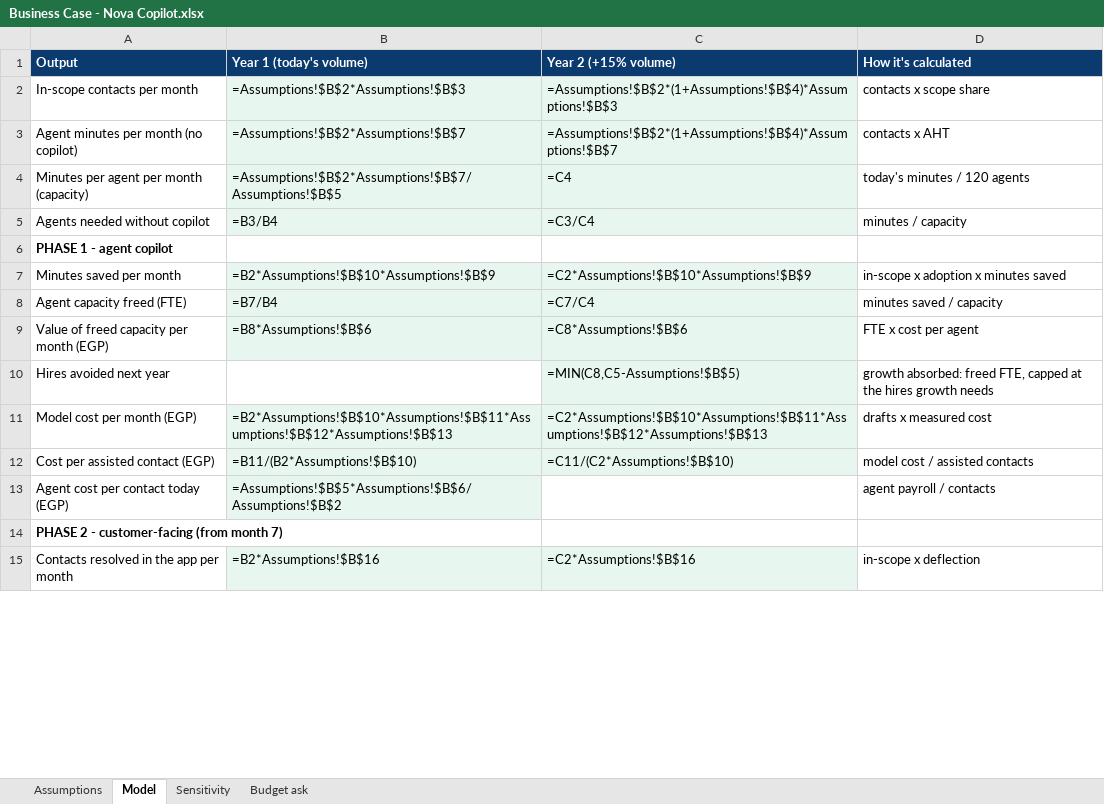
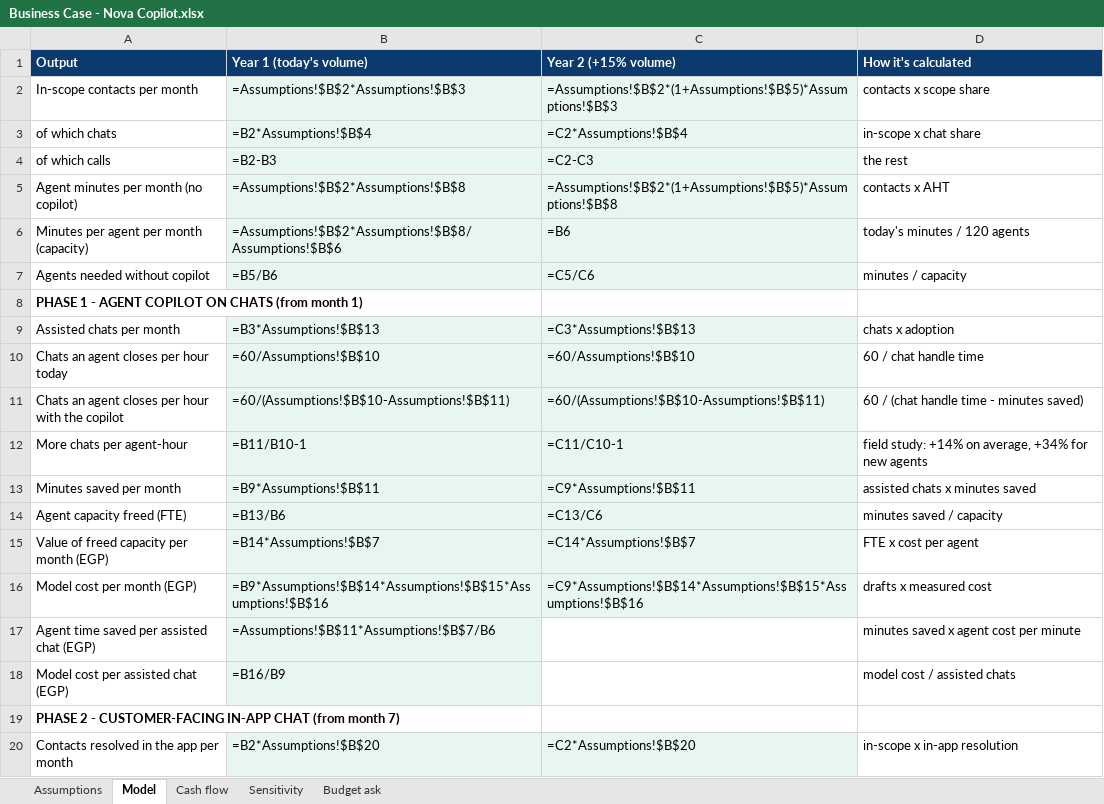
Before and after one commit to marwanhamedahmedmaher-sudo/nova-bank-copilot, an Excel workbook: demo/Business Case - Nova Copilot.xlsx, sheet Model, drawn as a sheet; only a part is shown; values as stored, in another font and other column widths than the file's, no borders; formulas without a stored value are shown as written; removed rows and columns are numbered as before the commit, all else as after; the diff covers the shown part only; the diff names each change by its address in the sheet, - before the commit and + after, or states it on an @@ line.

```diff
--- a/demo/Business Case - Nova Copilot.xlsx (sheet Model)
+++ b/demo/Business Case - Nova Copilot.xlsx (sheet Model)
+sheet tab: Cash flow
-C2 (Year 2 (+15% volume)): =Assumptions!$B$2*(1+Assumptions!$B$4)*Assumptions!$B$3
+C2 (Year 2 (+15% volume)): =Assumptions!$B$2*(1+Assumptions!$B$5)*Assumptions!$B$3
+row 3: of which chats | =B2*Assumptions!$B$4 | =C2*Assumptions!$B$4 | in-scope x chat share
+row 4: of which calls | =B2-B3 | =C2-C3 | the rest
-B5 (Year 1 (today's volume)): =Assumptions!$B$2*Assumptions!$B$7
+B5 (Year 1 (today's volume)): =Assumptions!$B$2*Assumptions!$B$8
-C5 (Year 2 (+15% volume)): =Assumptions!$B$2*(1+Assumptions!$B$4)*Assumptions!$B$7
+C5 (Year 2 (+15% volume)): =Assumptions!$B$2*(1+Assumptions!$B$5)*Assumptions!$B$8
-B6 (Year 1 (today's volume)): =Assumptions!$B$2*Assumptions!$B$7/Assumptions!$B$5
+B6 (Year 1 (today's volume)): =Assumptions!$B$2*Assumptions!$B$8/Assumptions!$B$6
-C6 (Year 2 (+15% volume)): =C4
+C6 (Year 2 (+15% volume)): =B6
-B7 (Year 1 (today's volume)): =B3/B4
+B7 (Year 1 (today's volume)): =B5/B6
-C7 (Year 2 (+15% volume)): =C3/C4
+C7 (Year 2 (+15% volume)): =C5/C6
-A8 (Output): PHASE 1 - agent copilot
+A8 (Output): PHASE 1 - AGENT COPILOT ON CHATS (from month 1)
+row 9: Assisted chats per month | =B3*Assumptions!$B$13 | =C3*Assumptions!$B$13 | chats x adoption
+row 10: Chats an agent closes per hour today | =60/Assumptions!$B$10 | =60/Assumptions!$B$10 | 60 / chat handle time
+row 11: Chats an agent closes per hour with the copilot | =60/(Assumptions!$B$10-Assumptions!$B$11) | =60/(Assumptions!$B$10-Assumptions!$B$11) | 60 / (chat handle time - minutes saved)
+row 12: More chats per agent-hour | =B11/B10-1 | =C11/C10-1 | field study: +14% on average, +34% for new agents
-B13 (Year 1 (today's volume)): =B2*Assumptions!$B$10*Assumptions!$B$9
+B13 (Year 1 (today's volume)): =B9*Assumptions!$B$11
-C13 (Year 2 (+15% volume)): =C2*Assumptions!$B$10*Assumptions!$B$9
+C13 (Year 2 (+15% volume)): =C9*Assumptions!$B$11
-D13 (How it's calculated): in-scope x adoption x minutes saved
+D13 (How it's calculated): assisted chats x minutes saved
-B14 (Year 1 (today's volume)): =B7/B4
+B14 (Year 1 (today's volume)): =B13/B6
-C14 (Year 2 (+15% volume)): =C7/C4
+C14 (Year 2 (+15% volume)): =C13/C6
-B15 (Year 1 (today's volume)): =B8*Assumptions!$B$6
+B15 (Year 1 (today's volume)): =B14*Assumptions!$B$7
-C15 (Year 2 (+15% volume)): =C8*Assumptions!$B$6
+C15 (Year 2 (+15% volume)): =C14*Assumptions!$B$7
-row 10: Hires avoided next year |  | =MIN(C8,C5-Assumptions!$B$5) | growth absorbed: freed FTE, capped at the hires growth needs
-B16 (Year 1 (today's volume)): =B2*Assumptions!$B$10*Assumptions!$B$11*Assumptions!$B$12*Assumptions!$B$13
+B16 (Year 1 (today's volume)): =B9*Assumptions!$B$14*Assumptions!$B$15*Assumptions!$B$16
-C16 (Year 2 (+15% volume)): =C2*Assumptions!$B$10*Assumptions!$B$11*Assumptions!$B$12*Assumptions!$B$13
+C16 (Year 2 (+15% volume)): =C9*Assumptions!$B$14*Assumptions!$B$15*Assumptions!$B$16
-row 12: Cost per assisted contact (EGP) | =B11/(B2*Assumptions!$B$10) | =C11/(C2*Assumptions!$B$10) | model cost / assisted contacts
-row 13: Agent cost per contact today (EGP) | =Assumptions!$B$5*Assumptions!$B$6/Assumptions!$B$2 |  | agent payroll / contacts
+row 17: Agent time saved per assisted chat (EGP) | =Assumptions!$B$11*Assumptions!$B$7/B6 |  | minutes saved x agent cost per minute
+row 18: Model cost per assisted chat (EGP) | =B16/B9 |  | model cost / assisted chats
-A19 (Output): …2 - customer-facing (from month…
+A19 (Output): …2 - CUSTOMER-FACING IN-APP CHAT (from month…
-B20 (Year 1 (today's volume)): =B2*Assumptions!$B$16
+B20 (Year 1 (today's volume)): =B2*Assumptions!$B$20
-C20 (Year 2 (+15% volume)): =C2*Assumptions!$B$16
+C20 (Year 2 (+15% volume)): =C2*Assumptions!$B$20
-D20 (How it's calculated): in-scope x deflection
+D20 (How it's calculated): in-scope x in-app resolution
```
Also changed, not shown: 16 added rows, 3 removed rows, 8 edited cells and cell formats elsewhere in this sheet, sheet Sensitivity, sheet Budget ask, sheet Assumptions, 7 other files.
